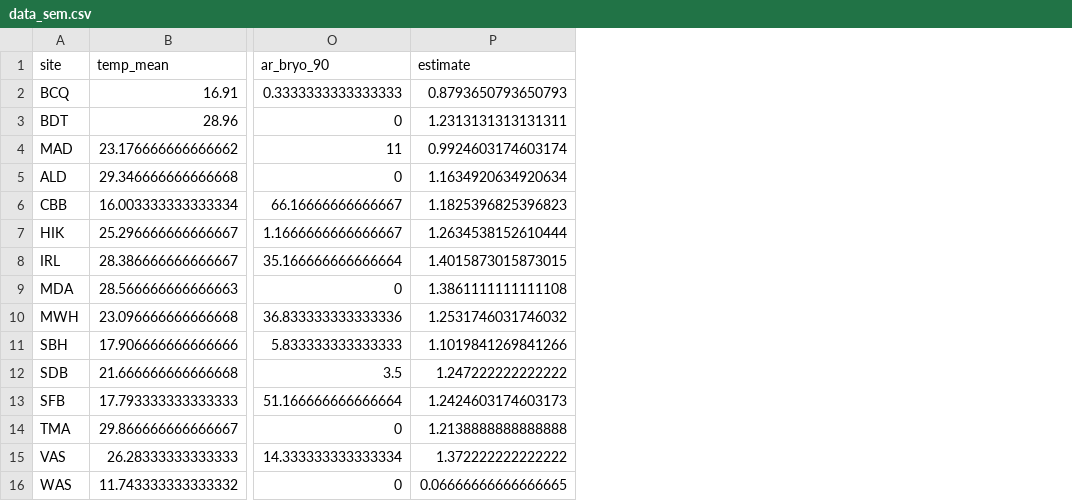
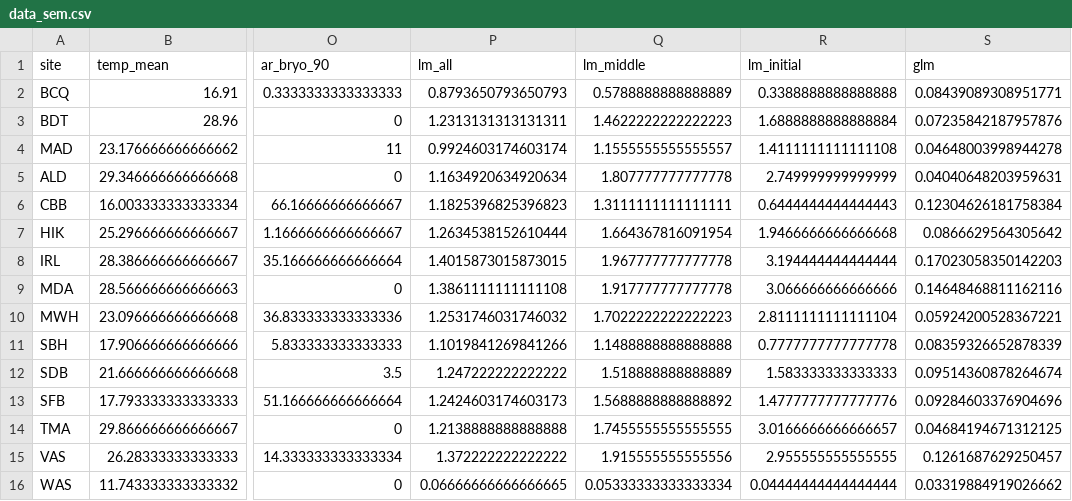
Before and after one commit to mawhal/panels-complexity, a CSV file: data/data_sem.csv, drawn as a sheet; only a part is shown, gaps mark what is left out; the diff names each change by its address in the sheet, - before the commit and + after, or states it on an @@ line.

```diff
--- a/data/data_sem.csv
+++ b/data/data_sem.csv
+column Q (lm_middle), rows 2-16: 0.5788888888888889 | 1.4622222222222223 | 1.1555555555555557 | 1.807777777777778 | 1.3111111111111111 | 1.664367816091954 | 1.967777777777778 | 1.917777777777778 | 1.7022222222222223 | 1.1488888888888888 | 1.518888888888889 | 1.5688888888888892 | 1.7455555555555555 | 1.915555555555556 | 0.05333333333333334
+column R (lm_initial), rows 2-16: 0.3388888888888888 | 1.6888888888888884 | 1.4111111111111108 | 2.749999999999999 | 0.6444444444444443 | 1.9466666666666668 | 3.194444444444444 | 3.066666666666666 | 2.8111111111111104 | 0.7777777777777778 | 1.583333333333333 | 1.4777777777777776 | 3.0166666666666657 | 2.955555555555555 | 0.04444444444444444
+column S (glm), rows 2-16: 0.08439089308951771 | 0.07235842187957876 | 0.04648003998944278 | 0.04040648203959631 | 0.12304626181758384 | 0.0866629564305642 | 0.17023058350142203 | 0.14648468811162116 | 0.05924200528367221 | 0.08359326652878339 | 0.09514360878264674 | 0.09284603376904696 | 0.04684194671312125 | 0.1261687629250457 | 0.03319884919026662
-P1: estimate
+P1: lm_all
```
Also changed, not shown: data/cover_rate_slopes.csv, 6 other files.
